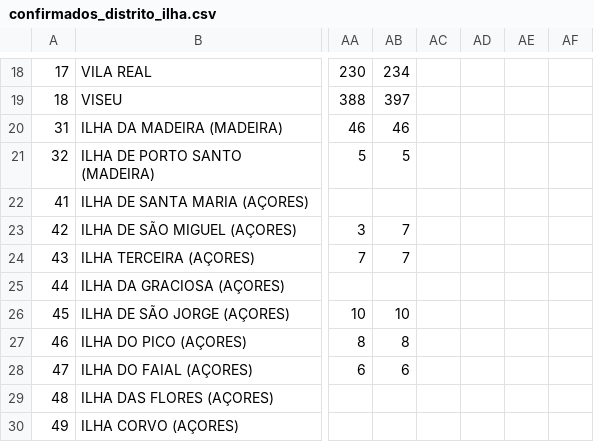
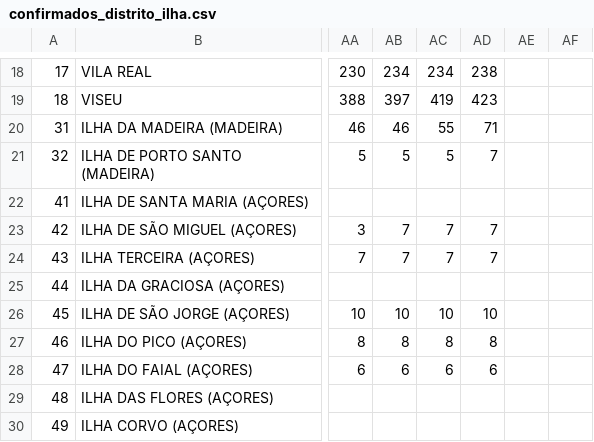
Before and after one commit to jgrocha/covid-pt, a CSV file: confirmados_distrito_ilha.csv, drawn as a sheet; only a part is shown, gaps mark what is left out; the diff covers the shown part only; the diff names each change by its address in the sheet, - before the commit and + after, or states it on an @@ line.

```diff
--- a/confirmados_distrito_ilha.csv
+++ b/confirmados_distrito_ilha.csv
-AC18: (empty)
+AC18: 234
-AD18: (empty)
+AD18: 238
-AC19: (empty)
+AC19: 419
-AD19: (empty)
+AD19: 423
-AC20: (empty)
+AC20: 55
-AD20: (empty)
+AD20: 71
-AC21: (empty)
+AC21: 5
-AD21: (empty)
+AD21: 7
-AC23:AC24: (empty)
+AC23:AC24: 7
-AD23:AD24: (empty)
+AD23:AD24: 7
-AC26: (empty)
+AC26: 10
-AD26: (empty)
+AD26: 10
-AC27: (empty)
+AC27: 8
-AD27: (empty)
+AD27: 8
-AC28: (empty)
+AC28: 6
-AD28: (empty)
+AD28: 6
```
Also changed, not shown: 32 edited cells elsewhere in this file, confirmados_concelho.csv, situacao_epidemiologica.csv, 3 other files.
